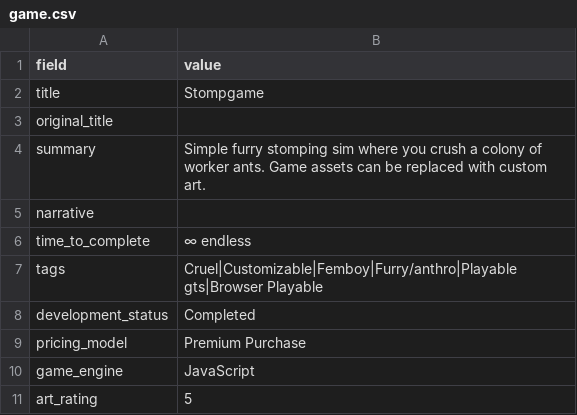
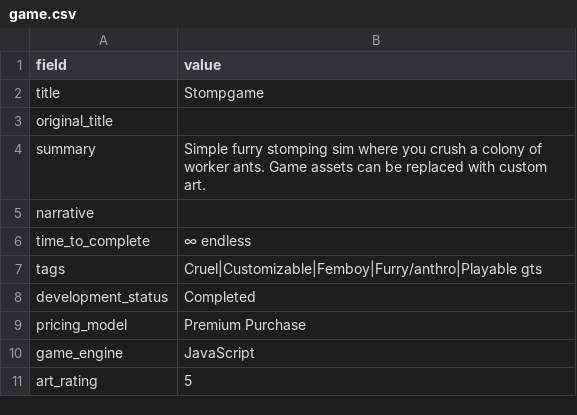
Before and after one commit to artsketter/size-game-index-content, a CSV file: games/stompgame/game.csv, drawn as a sheet; only a part is shown.

```diff
--- a/games/stompgame/game.csv
+++ b/games/stompgame/game.csv
@@ -6,3 +6,3 @@ narrative,
 time_to_complete,∞ endless
-tags,Cruel|Customizable|Femboy|Furry/anthro|Playable gts|Browser Playable
+tags,Cruel|Customizable|Femboy|Furry/anthro|Playable gts
 development_status,Completed
```
Also changed, not shown: games/tiny-misadventures/game.csv, 1 other file.
